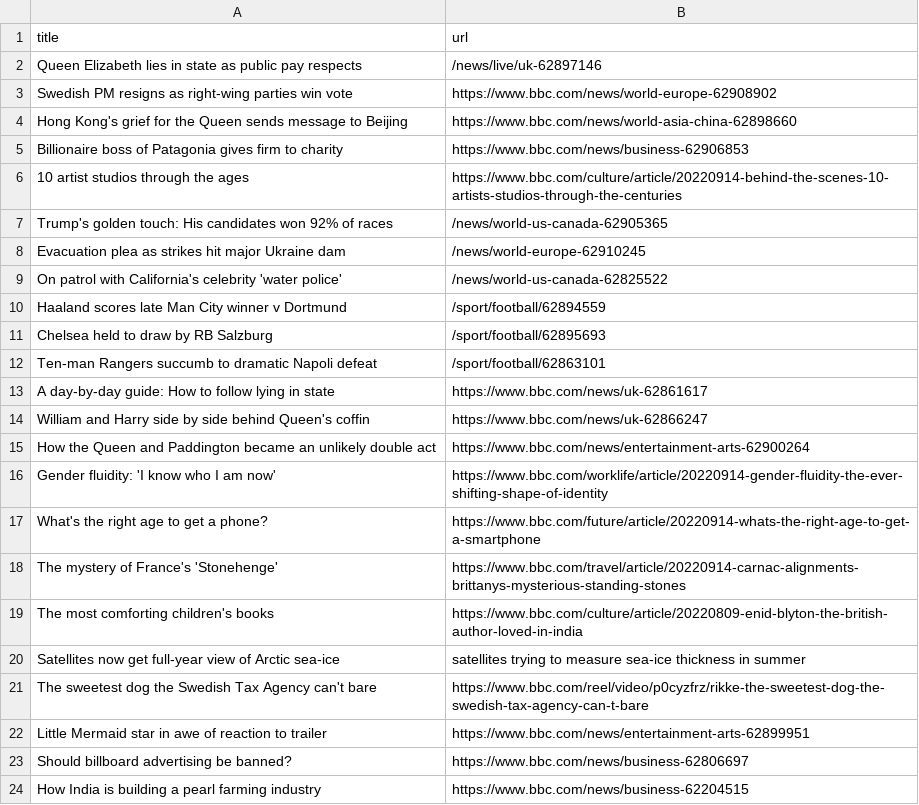
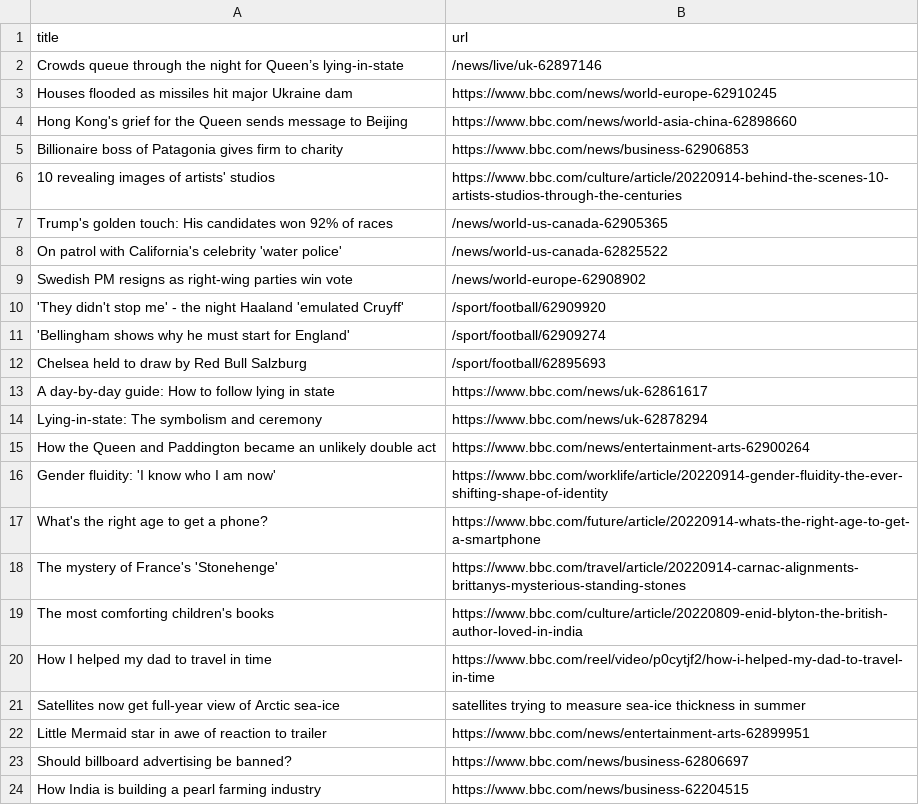
Before and after one commit to yikchun-l/bbc-scraper-tutorial, a CSV file: bbc.csv, drawn as a sheet; only a part is shown.

```diff
--- a/bbc.csv
+++ b/bbc.csv
@@ -1,15 +1,15 @@
 title,url
-Queen Elizabeth lies in state as public pay respects,/news/live/uk-62897146
-Swedish PM resigns as right-wing parties win vote,https://www.bbc.com/news/world-europe-62908902
+Crowds queue through the night for Queen’s lying-in-state,/news/live/uk-62897146
+Houses flooded as missiles hit major Ukraine dam,https://www.bbc.com/news/world-europe-62910245
 Hong Kong's grief for the Queen sends message to Beijing,https://www.bbc.com/news/world-asia-china-62898660
 Billionaire boss of Patagonia gives firm to charity,https://www.bbc.com/news/business-62906853
-10 artist studios through the ages,https://www.bbc.com/culture/article/20220914-behind-the-scenes-10-artists-studios-through-the-centuries
+10 revealing images of artists' studios,https://www.bbc.com/culture/article/20220914-behind-the-scenes-10-artists-studios-through-the-centuries
 Trump's golden touch: His candidates won 92% of races,/news/world-us-canada-62905365
-Evacuation plea as strikes hit major Ukraine dam,/news/world-europe-62910245
 On patrol with California's celebrity 'water police',/news/world-us-canada-62825522
-Haaland scores late Man City winner v Dortmund,/sport/football/62894559
-Chelsea held to draw by RB Salzburg,/sport/football/62895693
-Ten-man Rangers succumb to dramatic Napoli defeat,/sport/football/62863101
+Swedish PM resigns as right-wing parties win vote,/news/world-europe-62908902
+'They didn't stop me' - the night Haaland 'emulated Cruyff',/sport/football/62909920
+'Bellingham shows why he must start for England',/sport/football/62909274
+Chelsea held to draw by Red Bull Salzburg,/sport/football/62895693
 A day-by-day guide: How to follow lying in state,https://www.bbc.com/news/uk-62861617
-William and Harry side by side behind Queen's coffin,https://www.bbc.com/news/uk-62866247
+Lying-in-state: The symbolism and ceremony,https://www.bbc.com/news/uk-62878294
 How the Queen and Paddington became an unlikely double act,https://www.bbc.com/news/entertainment-arts-62900264
@@ -19,4 +19,4 @@ The mystery of France's 'Stonehenge',https://www.bbc.com/travel/article/20220914
 The most comforting children's books,https://www.bbc.com/culture/article/20220809-enid-blyton-the-british-author-loved-in-india
+How I helped my dad to travel in time,https://www.bbc.com/reel/video/p0cytjf2/how-i-helped-my-dad-to-travel-in-time
 Satellites now get full-year view of Arctic sea-ice,satellites trying to measure sea-ice thickness in summer
-The sweetest dog the Swedish Tax Agency can't bare,https://www.bbc.com/reel/video/p0cyzfrz/rikke-the-sweetest-dog-the-swedish-tax-agency-can-t-bare
 Little Mermaid star in awe of reaction to trailer,https://www.bbc.com/news/entertainment-arts-62899951
```
